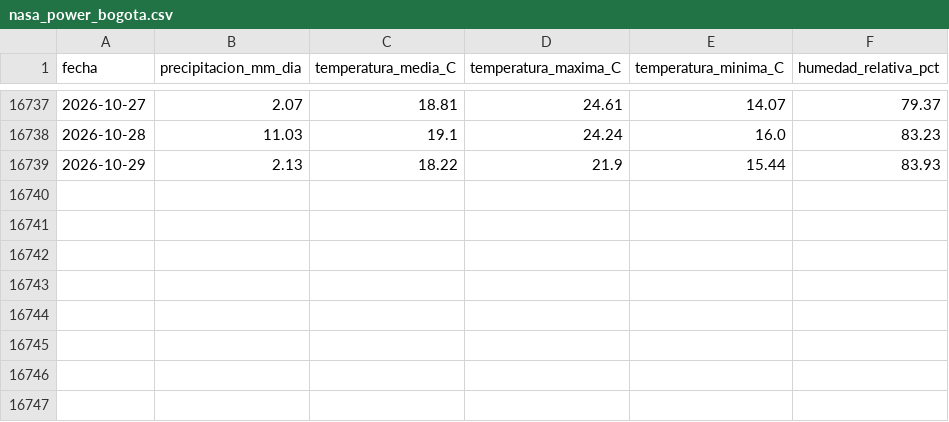
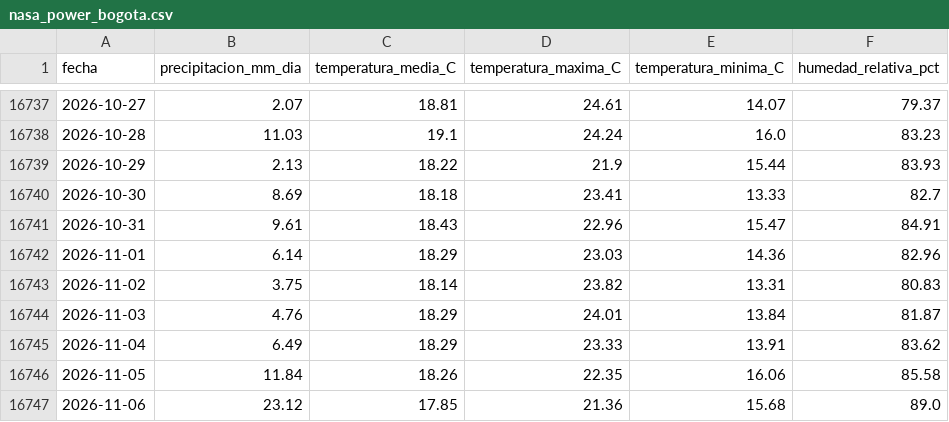
Before and after one commit to Ncl-ux/Siams-Leticia-Tumaco, a CSV file: data/processed/actualizacion/nasa_power_bogota.csv, drawn as a sheet; only a part is shown, gaps mark what is left out; the diff names each change by its address in the sheet, - before the commit and + after, or states it on an @@ line.

```diff
--- a/data/processed/actualizacion/nasa_power_bogota.csv
+++ b/data/processed/actualizacion/nasa_power_bogota.csv
+row 16740: 2026-10-30 | 8.69 | 18.18 | 23.41 | 13.33 | 82.7
+row 16741: 2026-10-31 | 9.61 | 18.43 | 22.96 | 15.47 | 84.91
+row 16742: 2026-11-01 | 6.14 | 18.29 | 23.03 | 14.36 | 82.96
+row 16743: 2026-11-02 | 3.75 | 18.14 | 23.82 | 13.31 | 80.83
+row 16744: 2026-11-03 | 4.76 | 18.29 | 24.01 | 13.84 | 81.87
+row 16745: 2026-11-04 | 6.49 | 18.29 | 23.33 | 13.91 | 83.62
+row 16746: 2026-11-05 | 11.84 | 18.26 | 22.35 | 16.06 | 85.58
+row 16747: 2026-11-06 | 23.12 | 17.85 | 21.36 | 15.68 | 89.0
```
Also changed, not shown: data/processed/actualizacion/ideam_arauca.csv, data/processed/actualizacion/ideam_leticia.csv, 6 other files.
